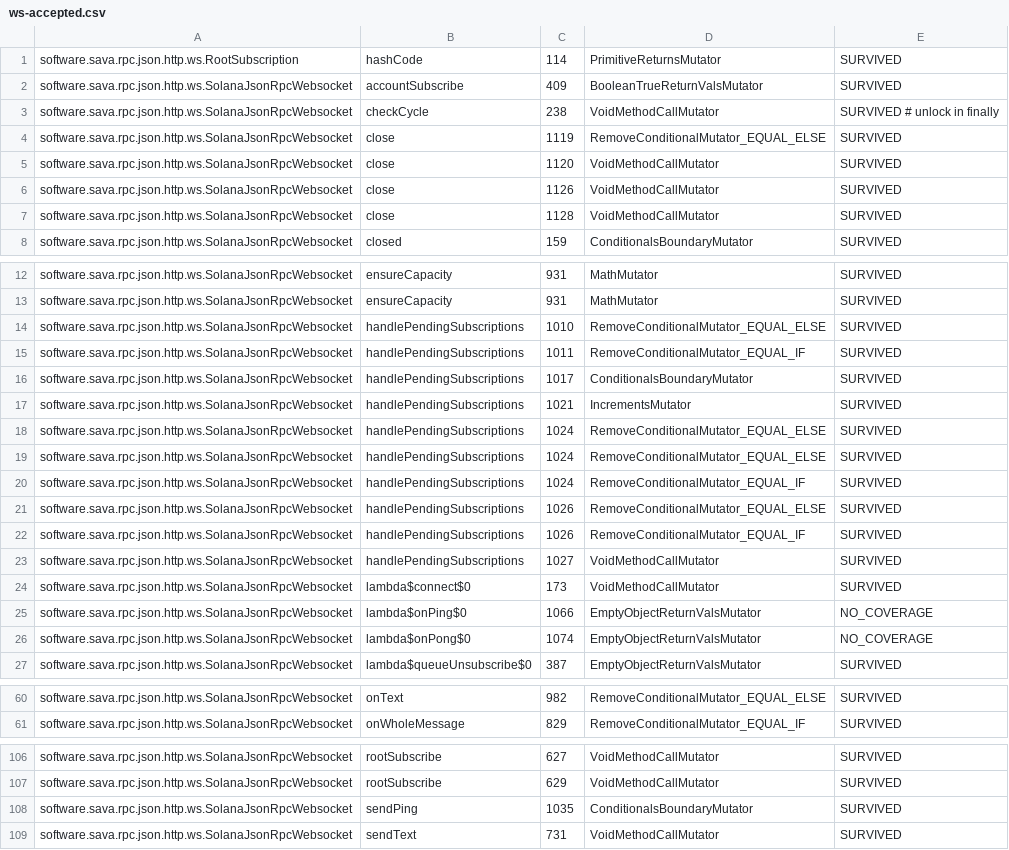
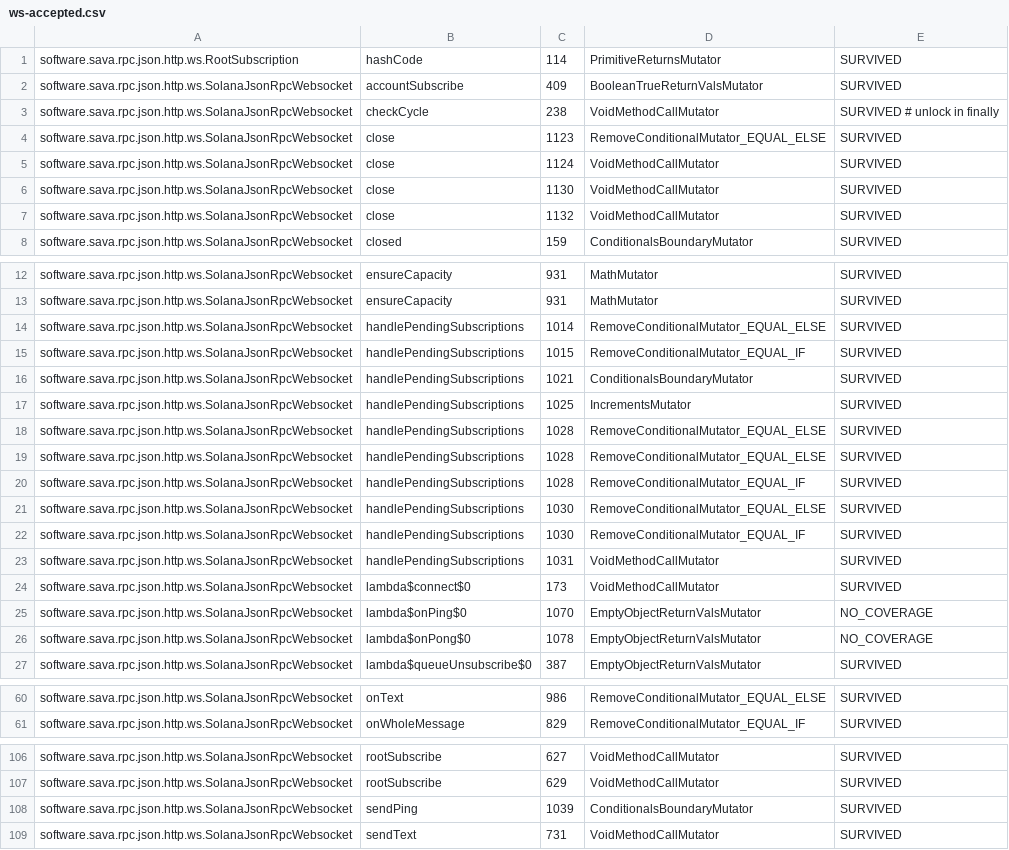
Before and after one commit to sava-software/sava, a CSV file: sava-rpc/config/pitest/ws-accepted.csv, drawn as a sheet; only a part is shown, gaps mark what is left out; the diff covers the shown part only; the diff names each change by its address in the sheet, - before the commit and + after, or states it on an @@ line.

```diff
--- a/sava-rpc/config/pitest/ws-accepted.csv
+++ b/sava-rpc/config/pitest/ws-accepted.csv
-C4: 1119
+C4: 1123
-C5: 1120
+C5: 1124
-C6: 1126
+C6: 1130
-C7: 1128
+C7: 1132
-C14: 1010
+C14: 1014
-C15: 1011
+C15: 1015
-C16: 1017
+C16: 1021
-C17: 1021
+C17: 1025
-C18:C20: 1024
+C18:C20: 1028
-C21:C22: 1026
+C21:C22: 1030
-C23: 1027
+C23: 1031
-C25: 1066
+C25: 1070
-C26: 1074
+C26: 1078
-C60: 982
+C60: 986
-C108: 1035
+C108: 1039
```
Also changed, not shown: 1 added row, 1 removed row and 15 edited cells elsewhere in this file, 3 other files.
